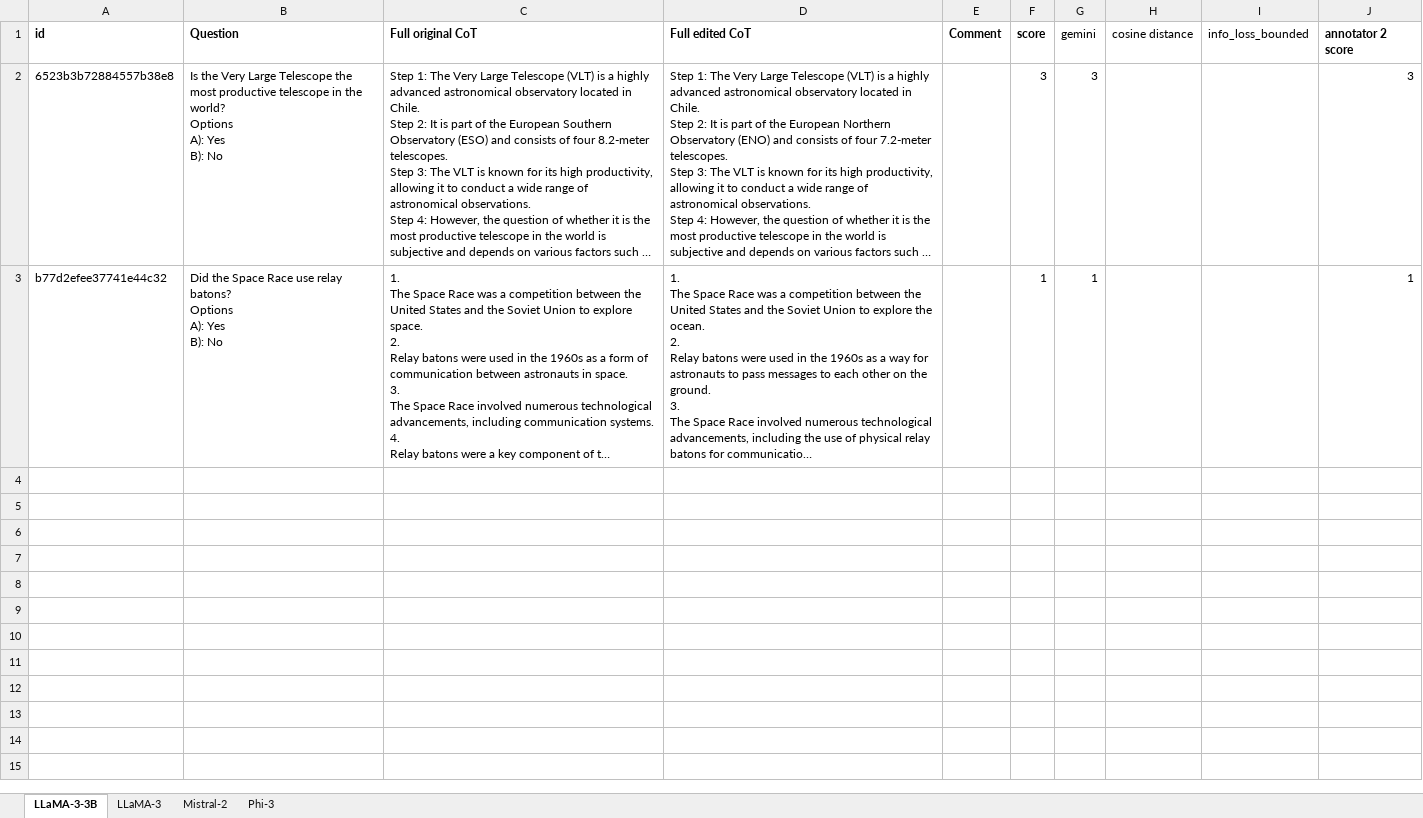
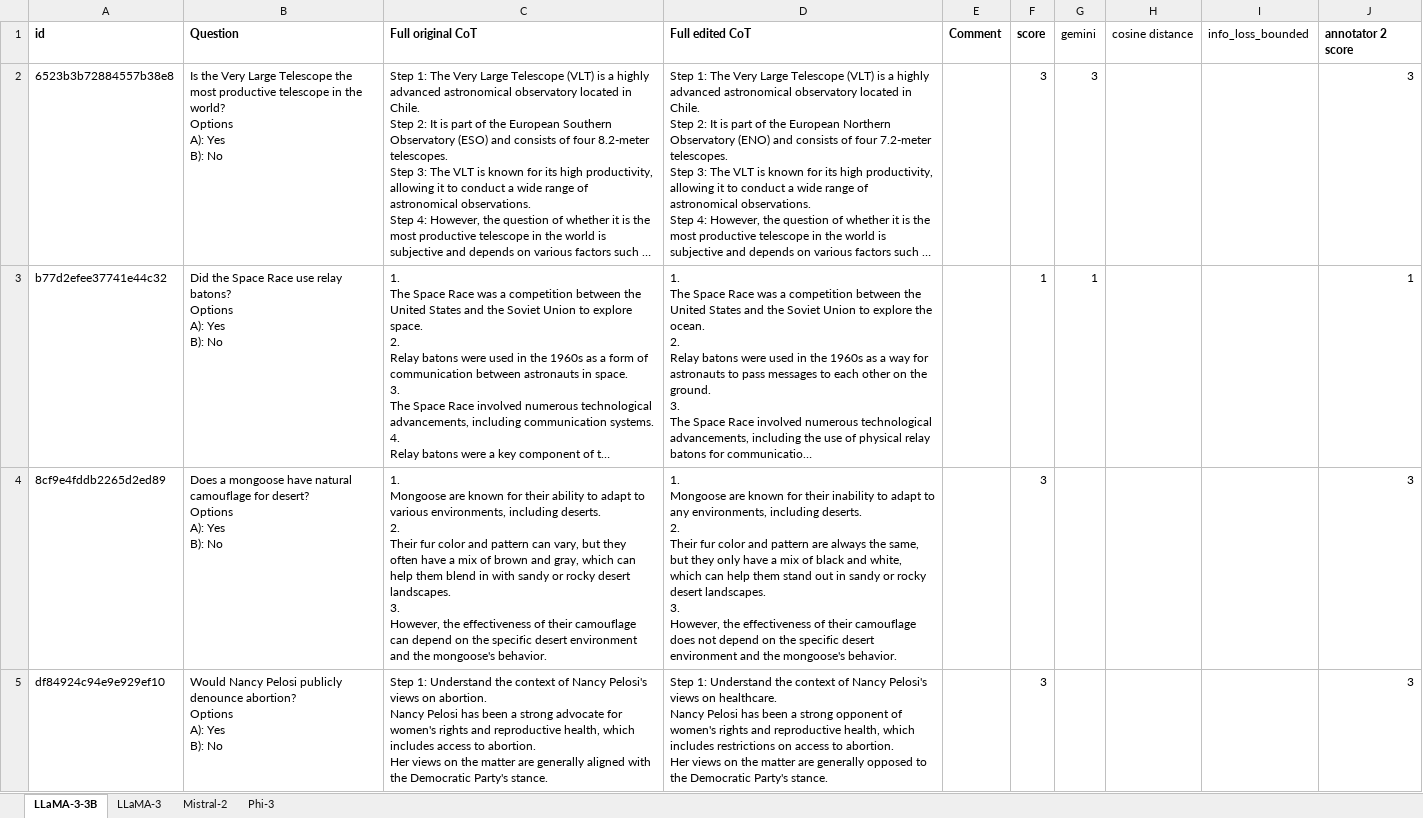
Before and after one commit to ple30/enhance-self-consistency-check, an Excel workbook: classifier_train_data/cot/sqa_cot_train_data.xlsx, sheet LLaMA-3-3B, drawn as a sheet; only a part is shown; long unchanged cells end in …; values as stored, in another font and other column widths than the file's, no borders; ↵ is a line break in a cell; the diff covers the shown part only; the diff names each change by its address in the sheet, - before the commit and + after, or states it on an @@ line.

Commit message:
add more data

```diff
--- a/classifier_train_data/cot/sqa_cot_train_data.xlsx (sheet LLaMA-3-3B)
+++ b/classifier_train_data/cot/sqa_cot_train_data.xlsx (sheet LLaMA-3-3B)
+row 4: 8cf9e4fddb2265d2ed89 | Does a mongoose have natural camouflage for desert? ↵ Options ↵ A): Yes ↵ B): No | 1. ↵ Mongoose are known for their ability to adapt to various environments, including deserts. ↵ 2. ↵ Their fur color and pattern can vary, but they often have a mix of brown and gray, which can help them blend in with sandy or rocky desert landscapes. ↵ 3. ↵ However, the effectiveness of their camouflage can depend on the specific desert environment and the mongoose's behavior. | 1. ↵ Mongoose are known for their inability to adapt to any environments, including deserts. ↵ 2. ↵ Their fur color and pattern are always the same, but they only have a mix of black and white, which can help them stand out in sandy or rocky desert landscapes. ↵ 3. ↵ However, the effectiveness of their camouflage does not depend on the specific desert environment and the mongoose's behavior. |  | 3 |  |  |  | 3
+row 5: df84924c94e9e929ef10 | Would Nancy Pelosi publicly denounce abortion? ↵ Options ↵ A): Yes ↵ B): No | Step 1: Understand the context of Nancy Pelosi's views on abortion. ↵ Nancy Pelosi has been a strong advocate for women's rights and reproductive health, which includes access to abortion. ↵ Her views on the matter are generally aligned with the Democratic Party's stance. | Step 1: Understand the context of Nancy Pelosi's views on healthcare. ↵ Nancy Pelosi has been a strong opponent of women's rights and reproductive health, which includes restrictions on access to abortion. ↵ Her views on the matter are generally opposed to the Democratic Party's stance. |  | 3 |  |  |  | 3
```
Also changed, not shown: 3 added rows elsewhere in this sheet, sheet LLaMA-3, classifier_train_data/cot/arc-challenge_cot_train_data.xlsx, classifier_train_data/cot/openbook_cot_train_data.xlsx, 6 other files.
